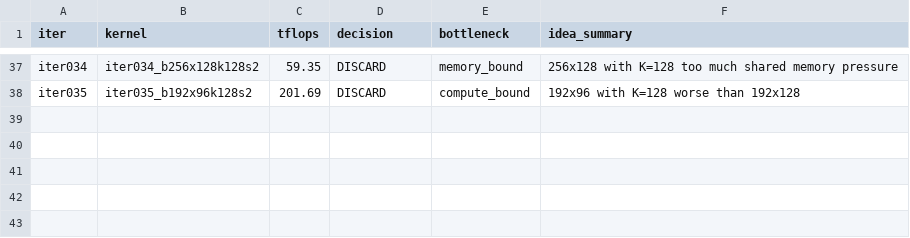
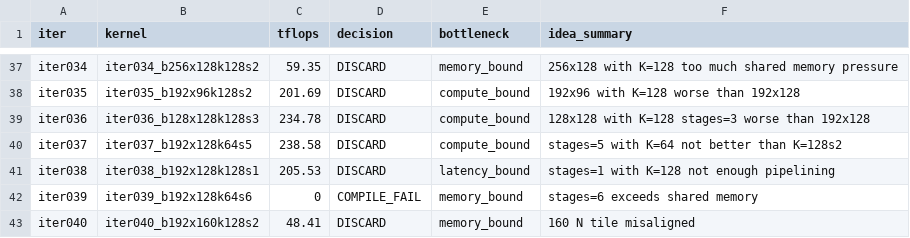
Before and after one commit to codes1gn/croqtile-tuner, a TSV file: tuning/sm90_NVIDIA_H800_PCIe/tilelang/logs/matmul_fp16fp32_16384x16384x512/opus-4/results.tsv, drawn as a sheet; only a part is shown, gaps mark what is left out.

```diff
--- a/tuning/sm90_NVIDIA_H800_PCIe/tilelang/logs/matmul_fp16fp32_16384x16384x512/opus-4/results.tsv
+++ b/tuning/sm90_NVIDIA_H800_PCIe/tilelang/logs/matmul_fp16fp32_16384x16384x512/opus-4/results.tsv
@@ -38 +38,6 @@ iter034	iter034_b256x128k128s2	59.35	DISCARD	memory_bound	256x128 with K=128 too
 iter035	iter035_b192x96k128s2	201.69	DISCARD	compute_bound	192x96 with K=128 worse than 192x128
+iter036	iter036_b128x128k128s3	234.78	DISCARD	compute_bound	128x128 with K=128 stages=3 worse than 192x128
+iter037	iter037_b192x128k64s5	238.58	DISCARD	compute_bound	stages=5 with K=64 not better than K=128s2
+iter038	iter038_b192x128k128s1	205.53	DISCARD	latency_bound	stages=1 with K=128 not enough pipelining
+iter039	iter039_b192x128k64s6	0	COMPILE_FAIL	memory_bound	stages=6 exceeds shared memory
+iter040	iter040_b192x160k128s2	48.41	DISCARD	memory_bound	160 N tile misaligned
```
Also changed, not shown: tuning/sm90_NVIDIA_H800_PCIe/helion/logs/matmul_f16fp32_16384x16384x16384/opus-4/results.tsv, 14 other files.
